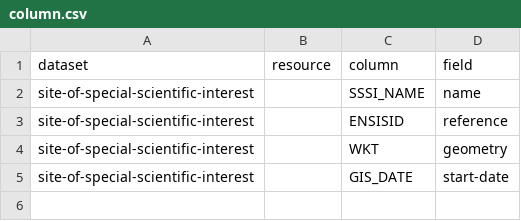
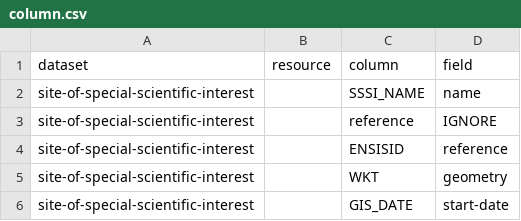
Before and after one commit to digital-land/site-of-special-scientific-interest-collection, a CSV file: pipeline/column.csv, drawn as a sheet; the diff names each change by its address in the sheet, - before the commit and + after, or states it on an @@ line.

Commit message:
Ignore reference field

```diff
--- a/pipeline/column.csv
+++ b/pipeline/column.csv
+row 3: site-of-special-scientific-interest |  | reference | IGNORE
```
